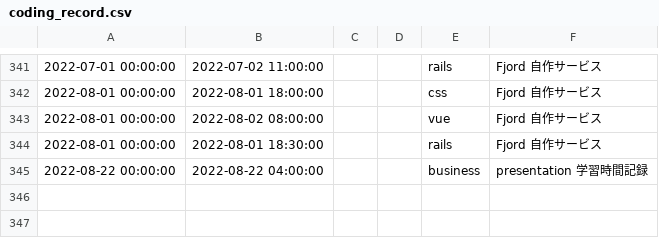
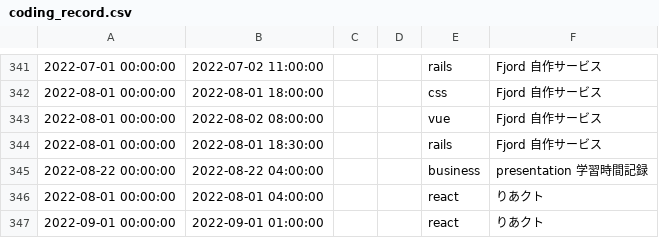
Before and after one commit to kasai441/presentation, a CSV file: db/coding_record.csv, drawn as a sheet; only a part is shown, gaps mark what is left out; the diff names each change by its address in the sheet, - before the commit and + after, or states it on an @@ line.

Commit message:
学習記録

```diff
--- a/db/coding_record.csv
+++ b/db/coding_record.csv
+row 346: 2022-08-01 00:00:00 | 2022-08-01 04:00:00 |  |  | react | りあクト
+row 347: 2022-09-01 00:00:00 | 2022-09-01 01:00:00 |  |  | react | りあクト
```
